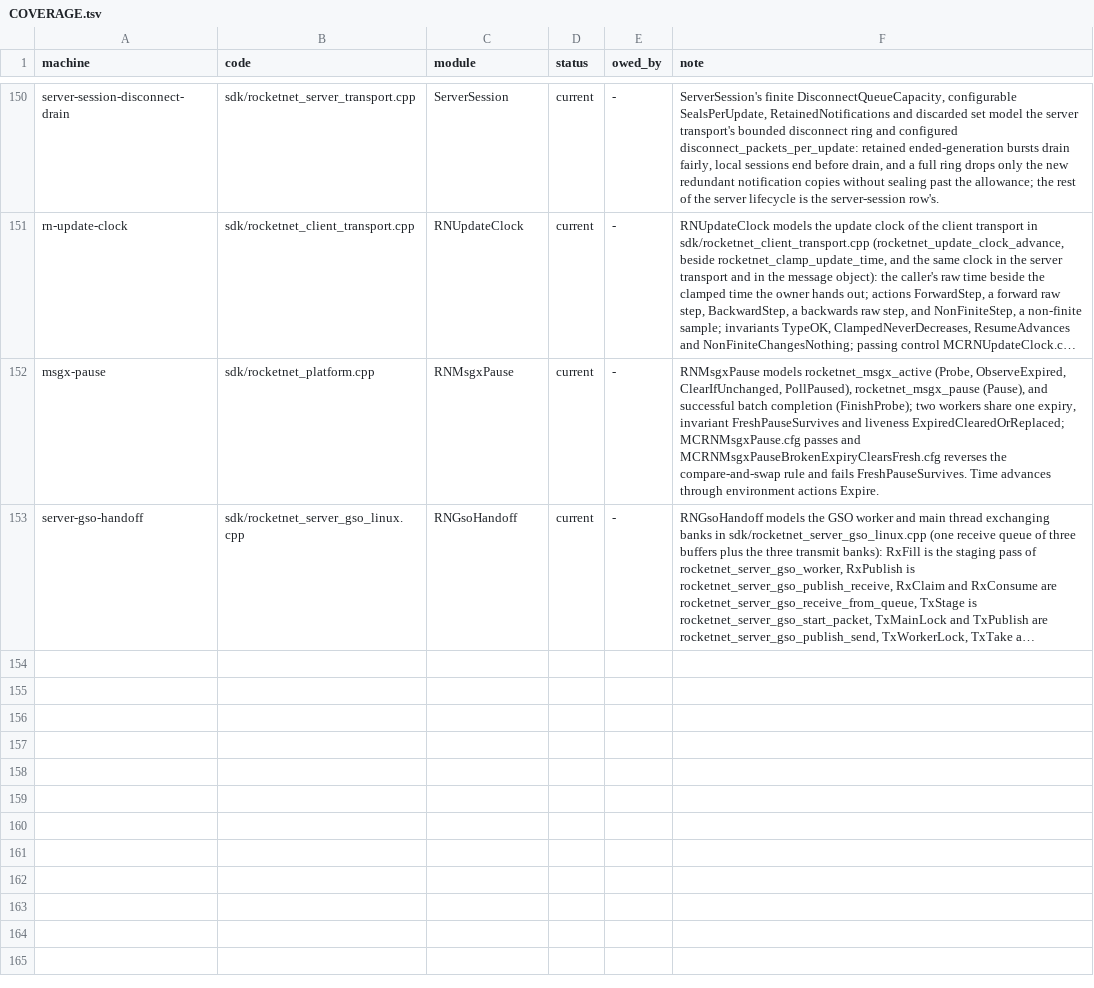
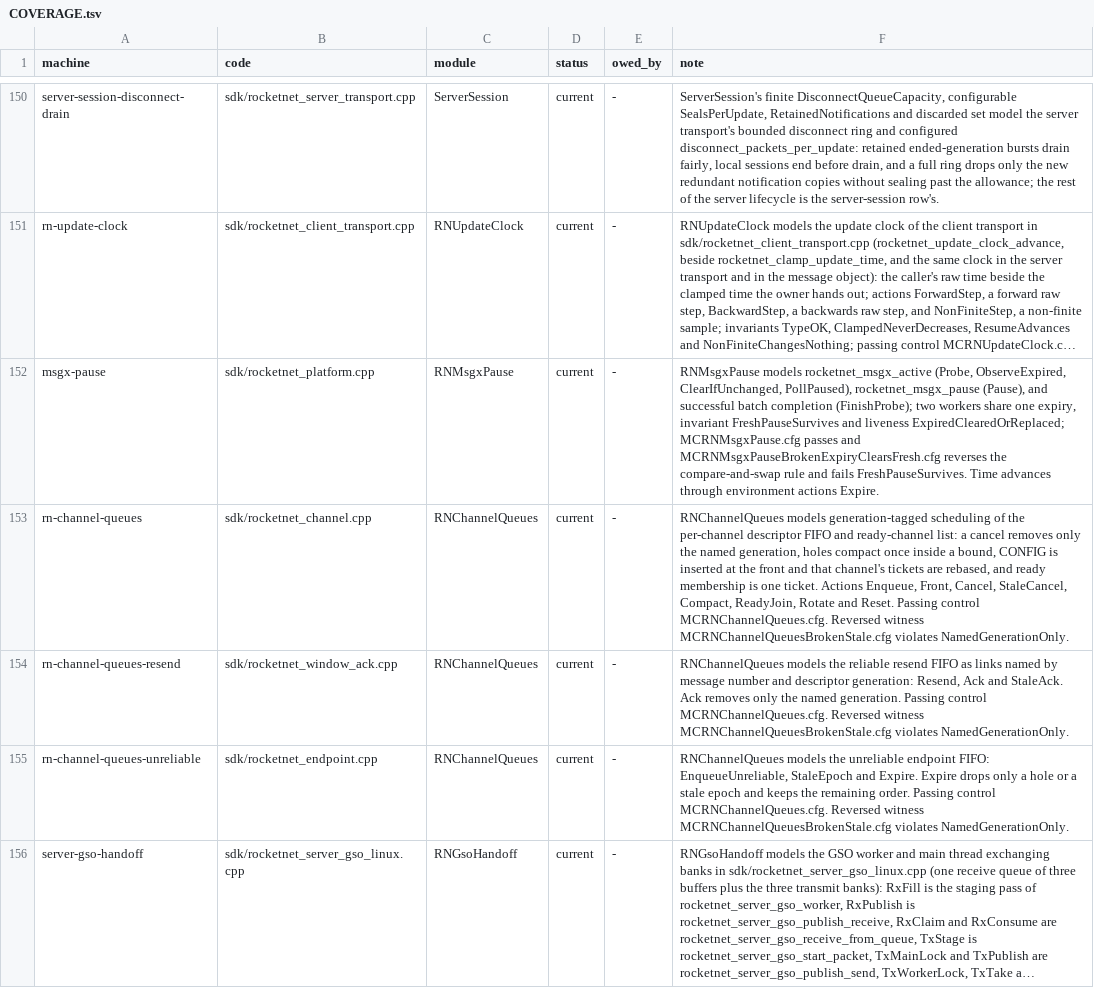
Before and after one commit to mas-bandwidth/rocketnet, a TSV file: tla/COVERAGE.tsv, drawn as a sheet; only a part is shown, gaps mark what is left out; long unchanged cells end in …; the diff names each change by its address in the sheet, - before the commit and + after, or states it on an @@ line.

Commit message:
Carry the queue scheduling and match the load formula to the allocator.
The send descriptor is 80 bytes. Cancel and expiry of a named generation are
test seams. The light-profile caps stay for a fresh Linux measurement.

```diff
--- a/tla/COVERAGE.tsv
+++ b/tla/COVERAGE.tsv
+row 153: rn-channel-queues | sdk/rocketnet_channel.cpp | RNChannelQueues | current | - | RNChannelQueues models generation-tagged scheduling of the per-channel descriptor FIFO and ready-channel list: a cancel removes only the named generation, holes compact once inside a bound, CONFIG is inserted at the front and that channel's tickets are rebased, and ready membership is one ticket. Actions Enqueue, Front, Cancel, StaleCancel, Compact, ReadyJoin, Rotate and Reset. Passing control MCRNChannelQueues.cfg. Reversed witness MCRNChannelQueuesBrokenStale.cfg violates NamedGenerationOnly.
+row 154: rn-channel-queues-resend | sdk/rocketnet_window_ack.cpp | RNChannelQueues | current | - | RNChannelQueues models the reliable resend FIFO as links named by message number and descriptor generation: Resend, Ack and StaleAck. Ack removes only the named generation. Passing control MCRNChannelQueues.cfg. Reversed witness MCRNChannelQueuesBrokenStale.cfg violates NamedGenerationOnly.
+row 155: rn-channel-queues-unreliable | sdk/rocketnet_endpoint.cpp | RNChannelQueues | current | - | RNChannelQueues models the unreliable endpoint FIFO: EnqueueUnreliable, StaleEpoch and Expire. Expire drops only a hole or a stale epoch and keeps the remaining order. Passing control MCRNChannelQueues.cfg. Reversed witness MCRNChannelQueuesBrokenStale.cfg violates NamedGenerationOnly.
```
Also changed, not shown: tla/CASES.tsv, tla/RUNS.tsv, 20 other files.
